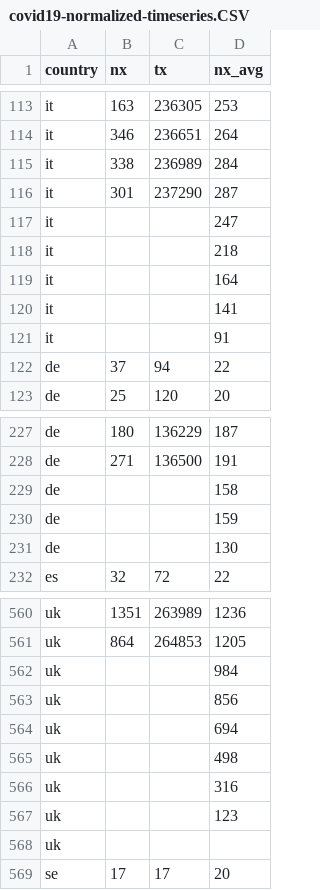
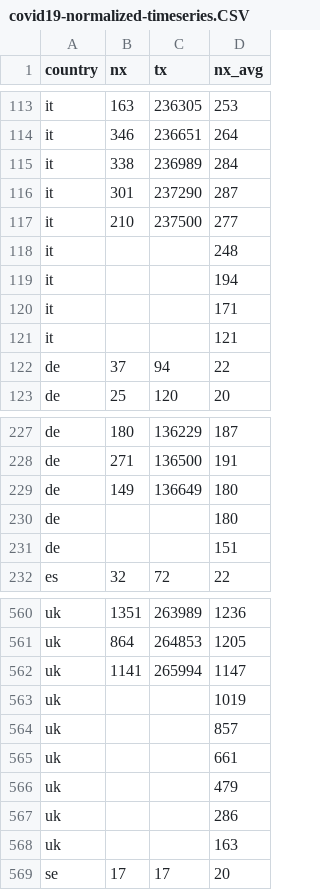
Before and after one commit to christophmoar/covid-19, a CSV file: dataset-01/covid19-normalized-timeseries.CSV, drawn as a sheet; only a part is shown, gaps mark what is left out; removed rows and columns are numbered as before the commit, all else as after; the diff covers the shown part only; the diff names each change by its address in the sheet, - before the commit and + after, or states it on an @@ line.

```diff
--- a/dataset-01/covid19-normalized-timeseries.CSV
+++ b/dataset-01/covid19-normalized-timeseries.CSV
-row 117: it |  |  | 247
-row 118: it |  |  | 218
-row 119: it |  |  | 164
-row 120: it |  |  | 141
-row 121: it |  |  | 91
+row 117: it | 210 | 237500 | 277
+row 118: it |  |  | 248
+row 119: it |  |  | 194
+row 120: it |  |  | 171
+row 121: it |  |  | 121
-row 229: de |  |  | 158
-row 230: de |  |  | 159
-row 231: de |  |  | 130
+row 229: de | 149 | 136649 | 180
+row 230: de |  |  | 180
+row 231: de |  |  | 151
-row 562: uk |  |  | 984
-row 563: uk |  |  | 856
-row 564: uk |  |  | 694
-row 565: uk |  |  | 498
-row 566: uk |  |  | 316
-row 567: uk |  |  | 123
-row 568: uk
+row 562: uk | 1141 | 265994 | 1147
+row 563: uk |  |  | 1019
+row 564: uk |  |  | 857
+row 565: uk |  |  | 661
+row 566: uk |  |  | 479
+row 567: uk |  |  | 286
+row 568: uk |  |  | 163
```
Also changed, not shown: 11 added rows, 11 removed rows and 3 edited cells elsewhere in this file, dataset-01/covid19-normalized-noheader.CSV, dataset-01/covid19-normalized.CSV, 5 other files.
